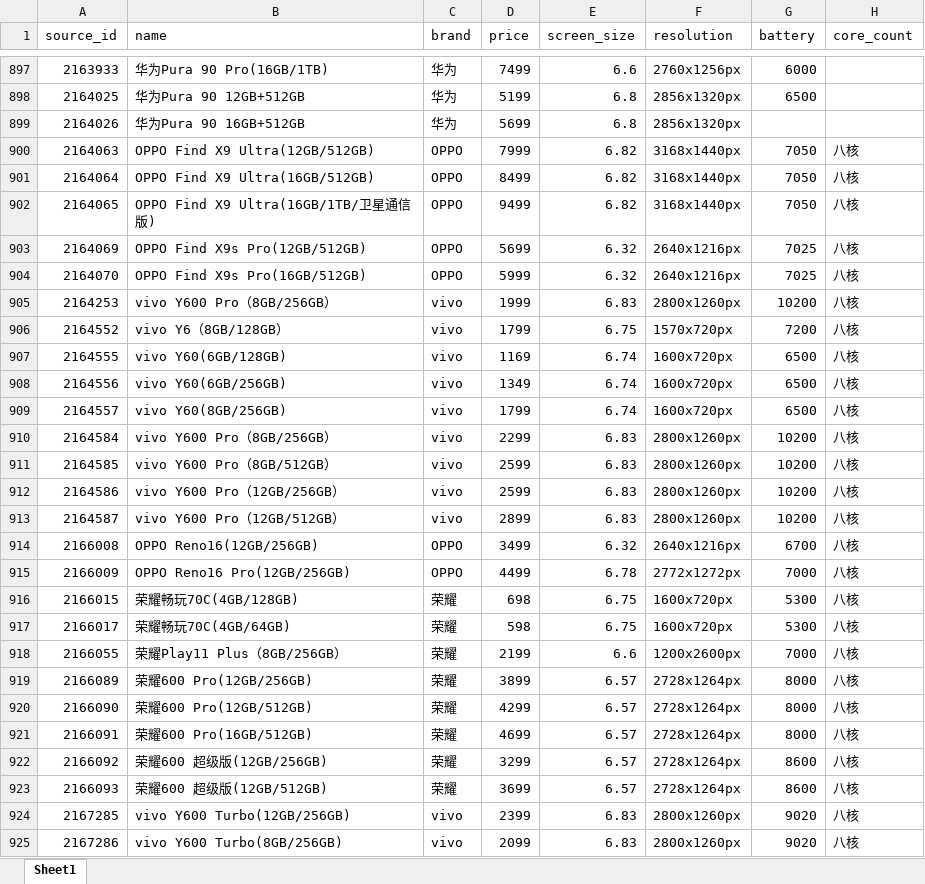
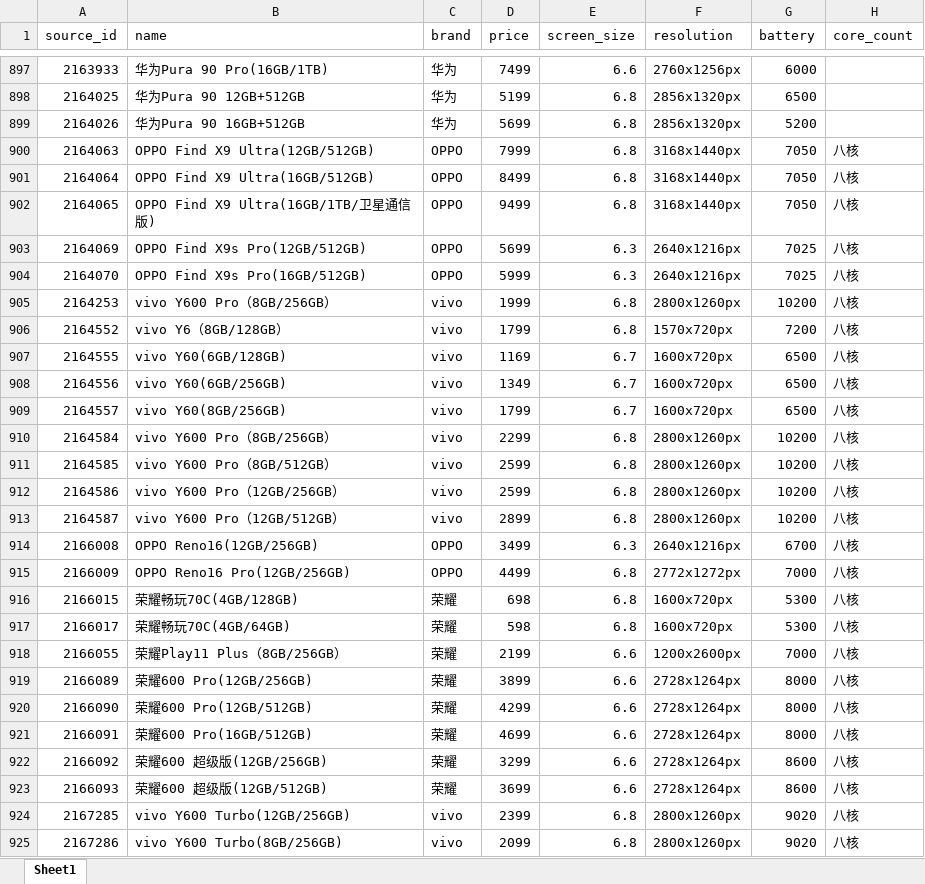
Before and after one commit to tao12468/phone-recommendation, an Excel workbook: code/data/phones_clean.xlsx, sheet Sheet1, drawn as a sheet; only a part is shown, gaps mark what is left out; values as stored, in another font and other column widths than the file's, no borders; the diff covers the shown part only; the diff names each change by its address in the sheet, - before the commit and + after, or states it on an @@ line.

```diff
--- a/code/data/phones_clean.xlsx (sheet Sheet1)
+++ b/code/data/phones_clean.xlsx (sheet Sheet1)
-G899 (battery): (empty)
+G899 (battery): 5200
-E900:E902 (screen_size): 6.82
+E900:E902 (screen_size): 6.8
-E903:E904 (screen_size): 6.32
+E903:E904 (screen_size): 6.3
-E905 (screen_size): 6.83
+E905 (screen_size): 6.8
-E906 (screen_size): 6.75
+E906 (screen_size): 6.8
-E907:E909 (screen_size): 6.74
+E907:E909 (screen_size): 6.7
-E910:E913 (screen_size): 6.83
+E910:E913 (screen_size): 6.8
-E914 (screen_size): 6.32
+E914 (screen_size): 6.3
-E915 (screen_size): 6.78
+E915 (screen_size): 6.8
-E916:E917 (screen_size): 6.75
+E916:E917 (screen_size): 6.8
-E919:E923 (screen_size): 6.57
+E919:E923 (screen_size): 6.6
-E924:E925 (screen_size): 6.83
+E924:E925 (screen_size): 6.8
```
Also changed, not shown: 740 edited cells elsewhere in this sheet, 4 other files.
